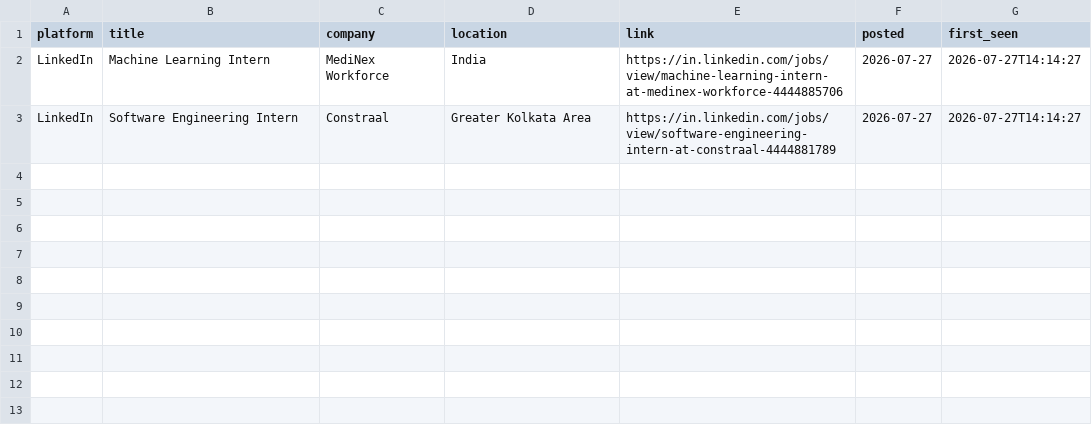
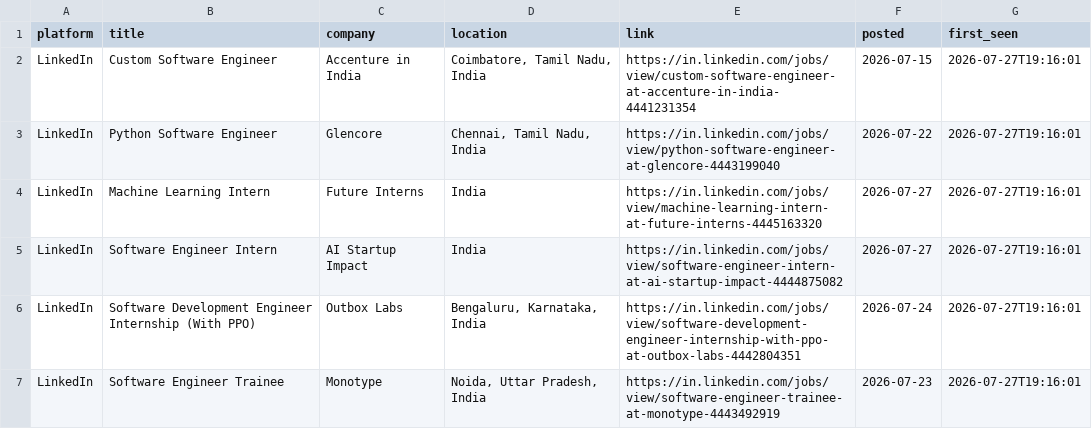
Before and after one commit to Kapilprajapat234/job-alert-bot, a CSV file: data/new_jobs_latest_run.csv, drawn as a sheet.

```diff
--- a/data/new_jobs_latest_run.csv
+++ b/data/new_jobs_latest_run.csv
@@ -1,3 +1,7 @@
 platform,title,company,location,link,posted,first_seen
-LinkedIn,Machine Learning Intern,MediNex Workforce,India,https://in.linkedin.com/jobs/view/machine-learning-intern-at-medinex-workforce-4444885706,2026-07-27,2026-07-27T14:14:27
-LinkedIn,Software Engineering Intern,Constraal,Greater Kolkata Area,https://in.linkedin.com/jobs/view/software-engineering-intern-at-constraal-4444881789,2026-07-27,2026-07-27T14:14:27
+LinkedIn,Custom Software Engineer,Accenture in India,"Coimbatore, Tamil Nadu, India",https://in.linkedin.com/jobs/view/custom-software-engineer-at-accenture-in-india-4441231354,2026-07-15,2026-07-27T19:16:01
+LinkedIn,Python Software Engineer,Glencore,"Chennai, Tamil Nadu, India",https://in.linkedin.com/jobs/view/python-software-engineer-at-glencore-4443199040,2026-07-22,2026-07-27T19:16:01
+LinkedIn,Machine Learning Intern,Future Interns,India,https://in.linkedin.com/jobs/view/machine-learning-intern-at-future-interns-4445163320,2026-07-27,2026-07-27T19:16:01
+LinkedIn,Software Engineer Intern,AI Startup Impact,India,https://in.linkedin.com/jobs/view/software-engineer-intern-at-ai-startup-impact-4444875082,2026-07-27,2026-07-27T19:16:01
+LinkedIn,Software Development Engineer Internship (With PPO),Outbox Labs,"Bengaluru, Karnataka, India",https://in.linkedin.com/jobs/view/software-development-engineer-internship-with-ppo-at-outbox-labs-4442804351,2026-07-24,2026-07-27T19:16:01
+LinkedIn,Software Engineer Trainee,Monotype,"Noida, Uttar Pradesh, India",https://in.linkedin.com/jobs/view/software-engineer-trainee-at-monotype-4443492919,2026-07-23,2026-07-27T19:16:01
```
Also changed, not shown: data/seen_jobs.csv, 1 other file.
